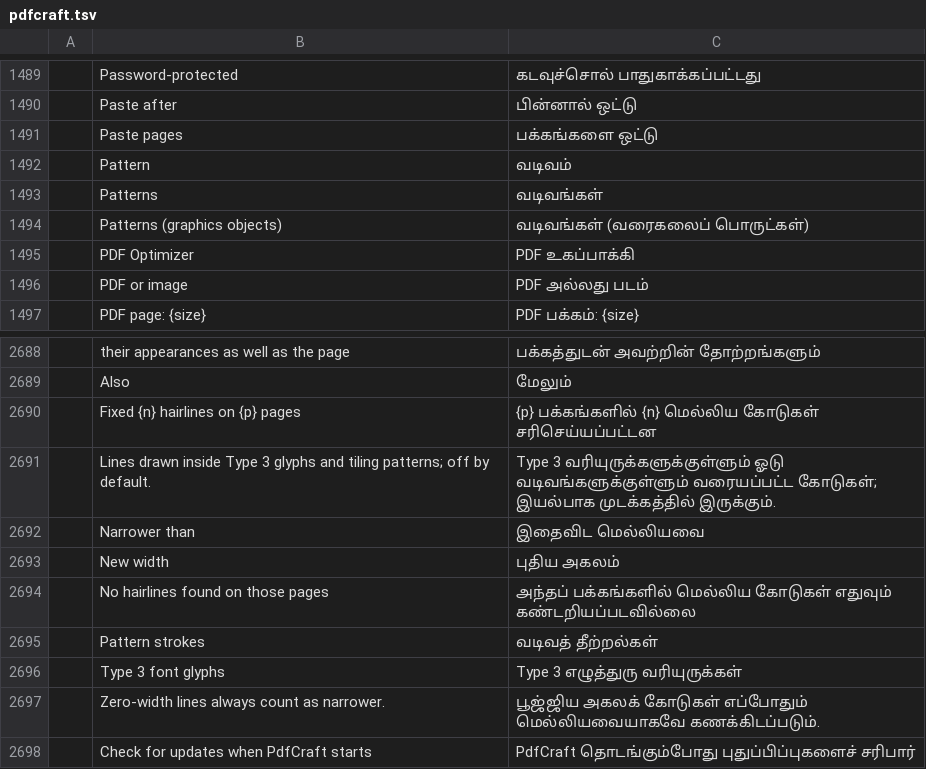
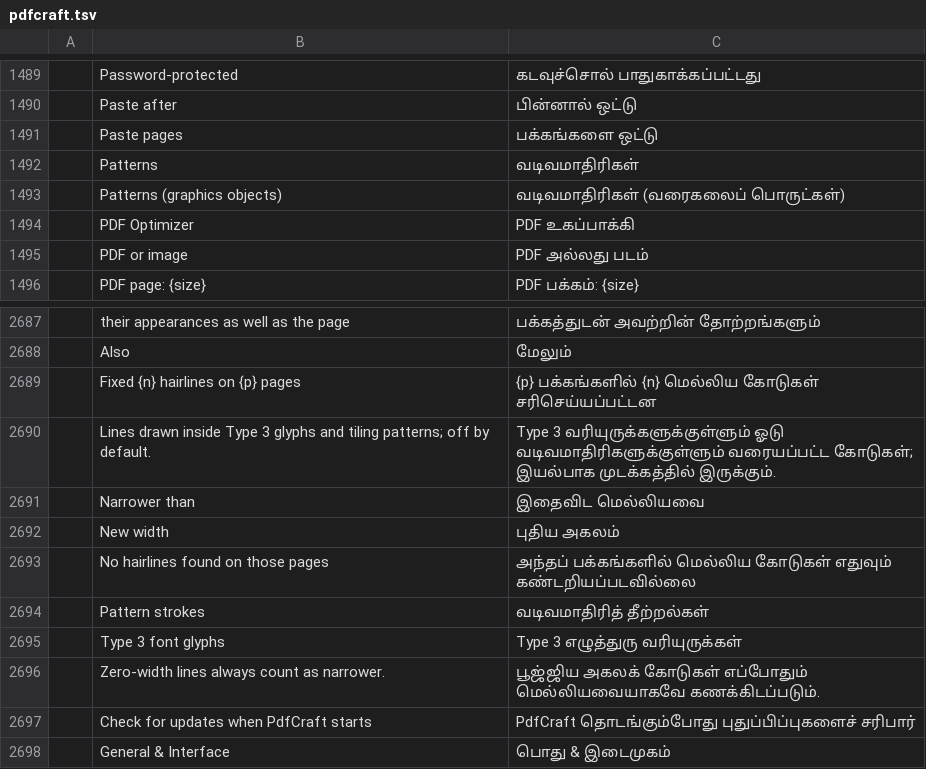
Before and after one commit to newsbaba24x7/craft-i18n, a TSV file: locales/ta/pdfcraft.tsv, drawn as a sheet; only a part is shown, gaps mark what is left out; the shorter side is filled out with more unchanged rows; removed rows and columns are numbered as before the commit, all else as after; the diff names each change by its address in the sheet, - before the commit and + after, or states it on an @@ line.

```diff
--- a/locales/ta/pdfcraft.tsv
+++ b/locales/ta/pdfcraft.tsv
-row 1492:  | Pattern | வடிவம்
-C1492: வடிவங்கள்
+C1492: வடிவமாதிரிகள்
-C1493: வடிவங்கள் (வரைகலைப் பொருட்கள்)
+C1493: வடிவமாதிரிகள் (வரைகலைப் பொருட்கள்)
-C2690: …வரியுருக்களுக்குள்ளும் ஓடு வடிவங்களுக்குள்ளும் வரையப்பட்ட கோடுகள்;…
+C2690: …வரியுருக்களுக்குள்ளும் ஓடு வடிவமாதிரிகளுக்குள்ளும் வரையப்பட்ட கோடுகள்;…
-C2694: வடிவத் தீற்றல்கள்
+C2694: வடிவமாதிரித் தீற்றல்கள்
```
Also changed, not shown: locales/ta/cadcraft.tsv, locales/ta/common.tsv, 3 other files.
